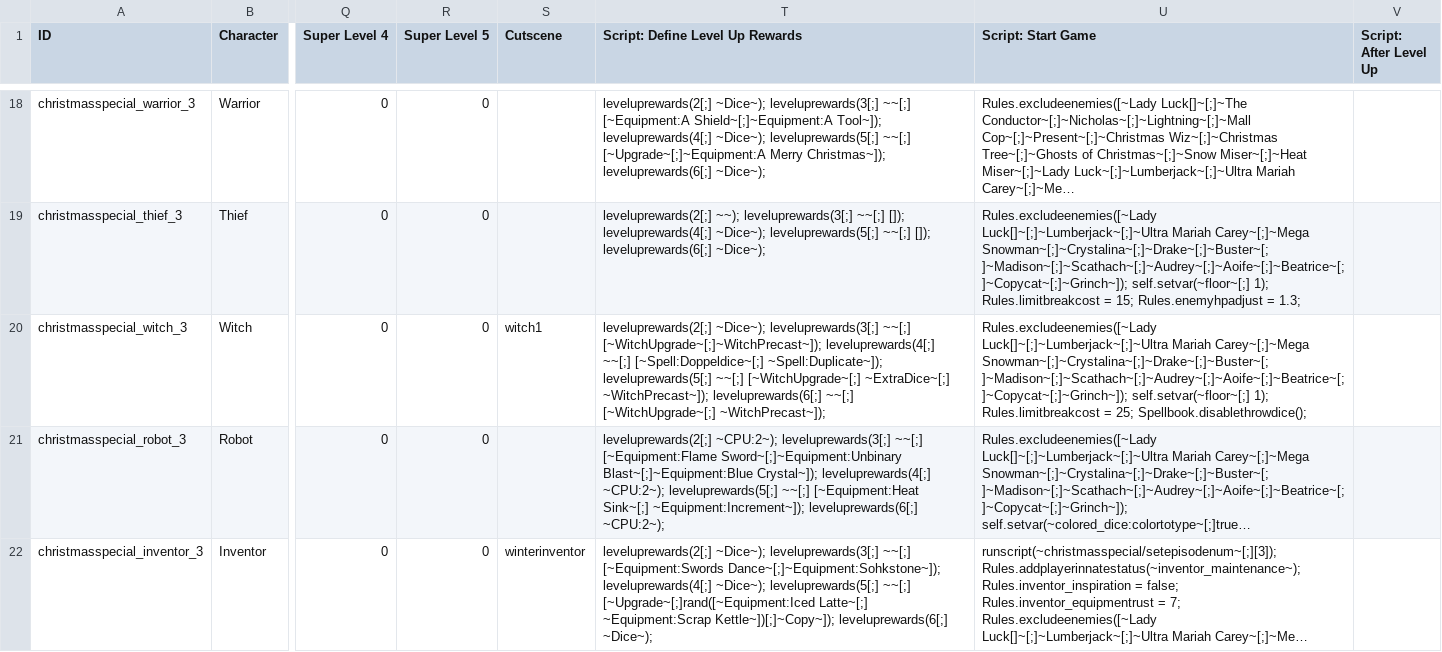
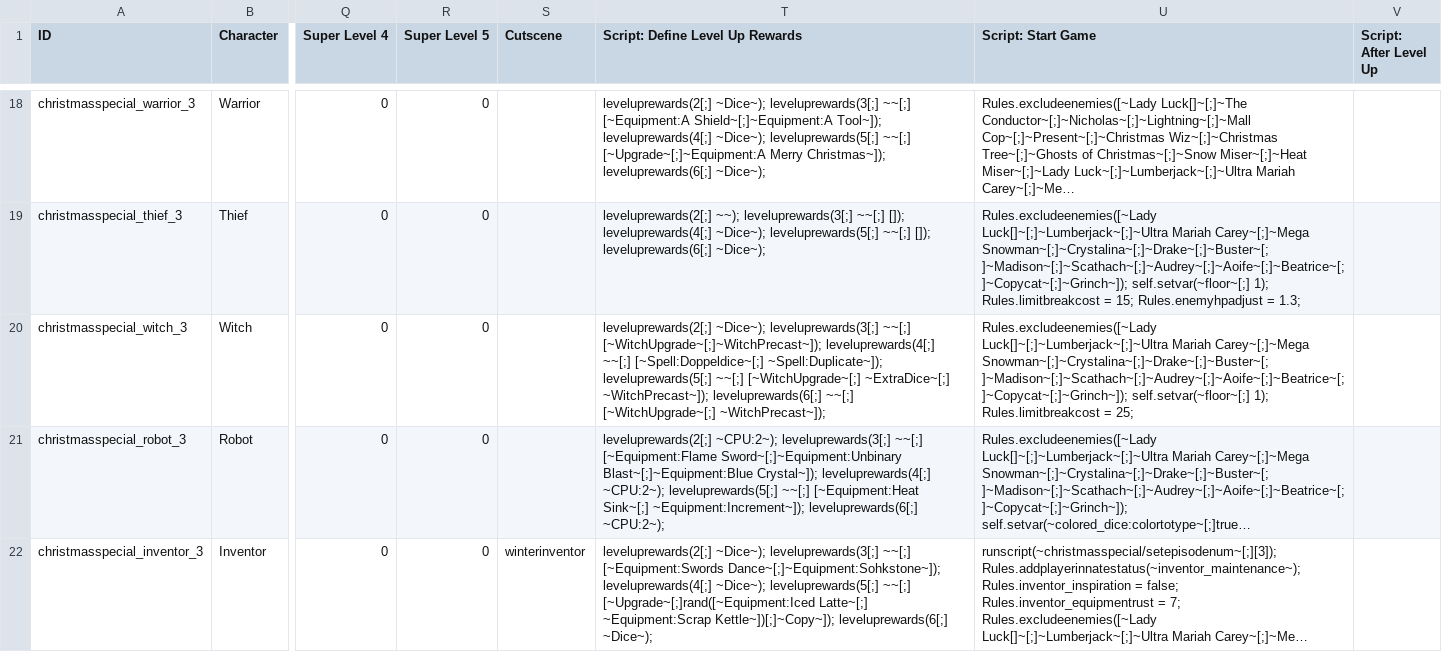
Before and after one commit to godisgoodmatt/christmasspecial, a CSV file: data/text/episodes.csv, drawn as a sheet; only a part is shown, gaps mark what is left out; long unchanged cells end in …; the diff names each change by its address in the sheet, - before the commit and + after, or states it on an @@ line.

```diff
--- a/data/text/episodes.csv
+++ b/data/text/episodes.csv
-S20 (Cutscene): witch1
+S20 (Cutscene): (empty)
-U20 (Script: Start Game): …= 25; Spellbook.disablethrowdice();
+U20 (Script: Start Game): …= 25;
```
Also changed, not shown: _append/data/text/equipment.csv, 1 other file.
